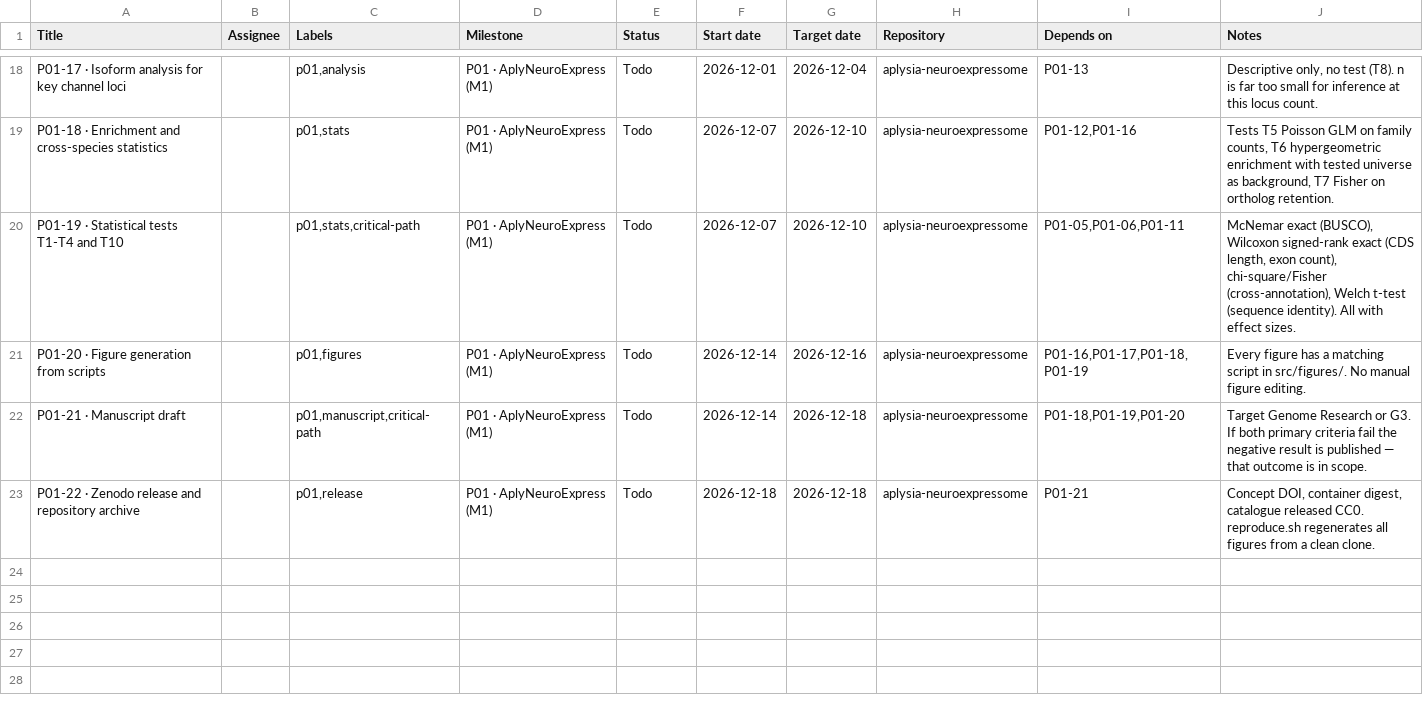
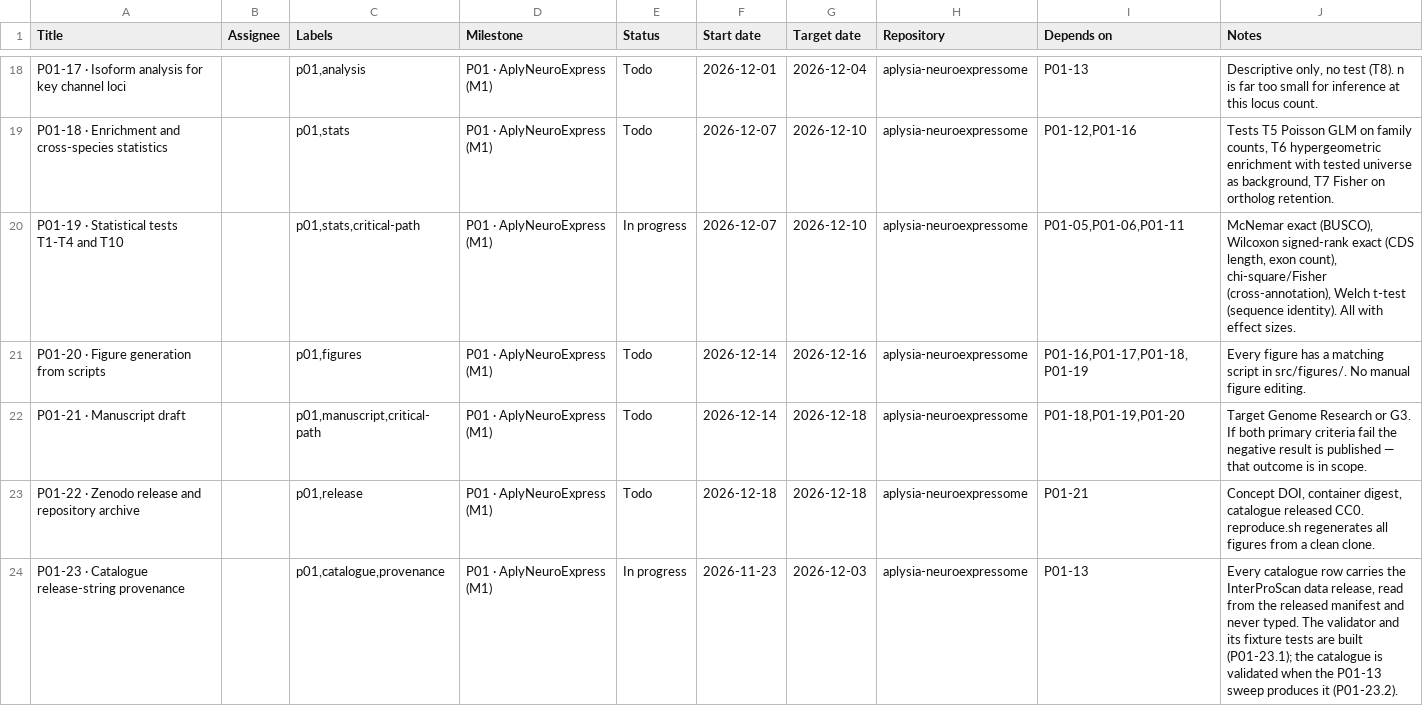
Before and after one commit to hwilner/aplysia-neuroexpressome, a CSV file: gantt/tasks.csv, drawn as a sheet; only a part is shown, gaps mark what is left out.

```diff
--- a/gantt/tasks.csv
+++ b/gantt/tasks.csv
@@ -19,3 +19,3 @@ Title,Assignee,Labels,Milestone,Status,Start date,Target date,Repository,Depends
 "P01-18 · Enrichment and cross-species statistics",,"p01,stats","P01 · AplyNeuroExpress (M1)",Todo,2026-12-07,2026-12-10,aplysia-neuroexpressome,"P01-12,P01-16","Tests T5 Poisson GLM on family counts, T6 hypergeometric enrichment with tested universe as background, T7 Fisher on ortholog retention."
-"P01-19 · Statistical tests T1-T4 and T10",,"p01,stats,critical-path","P01 · AplyNeuroExpress (M1)",Todo,2026-12-07,2026-12-10,aplysia-neuroexpressome,"P01-05,P01-06,P01-11","McNemar exact (BUSCO), Wilcoxon signed-rank exact (CDS length, exon count), chi-square/Fisher (cross-annotation), Welch t-test (sequence identity). All with effect sizes."
+"P01-19 · Statistical tests T1-T4 and T10",,"p01,stats,critical-path","P01 · AplyNeuroExpress (M1)","In progress",2026-12-07,2026-12-10,aplysia-neuroexpressome,"P01-05,P01-06,P01-11","McNemar exact (BUSCO), Wilcoxon signed-rank exact (CDS length, exon count), chi-square/Fisher (cross-annotation), Welch t-test (sequence identity). All with effect sizes."
 "P01-20 · Figure generation from scripts",,"p01,figures","P01 · AplyNeuroExpress (M1)",Todo,2026-12-14,2026-12-16,aplysia-neuroexpressome,"P01-16,P01-17,P01-18,P01-19","Every figure has a matching script in src/figures/. No manual figure editing."
@@ -23 +23,2 @@ Title,Assignee,Labels,Milestone,Status,Start date,Target date,Repository,Depends
 "P01-22 · Zenodo release and repository archive",,"p01,release","P01 · AplyNeuroExpress (M1)",Todo,2026-12-18,2026-12-18,aplysia-neuroexpressome,P01-21,"Concept DOI, container digest, catalogue released CC0. reproduce.sh regenerates all figures from a clean clone."
+"P01-23 · Catalogue release-string provenance",,"p01,catalogue,provenance","P01 · AplyNeuroExpress (M1)","In progress",2026-11-23,2026-12-03,aplysia-neuroexpressome,P01-13,"Every catalogue row carries the InterProScan data release, read from the released manifest and never typed. The validator and its fixture tests are built (P01-23.1); the catalogue is validated when the P01-13 sweep produces it (P01-23.2)."
```
Also changed, not shown: 9 other files.
